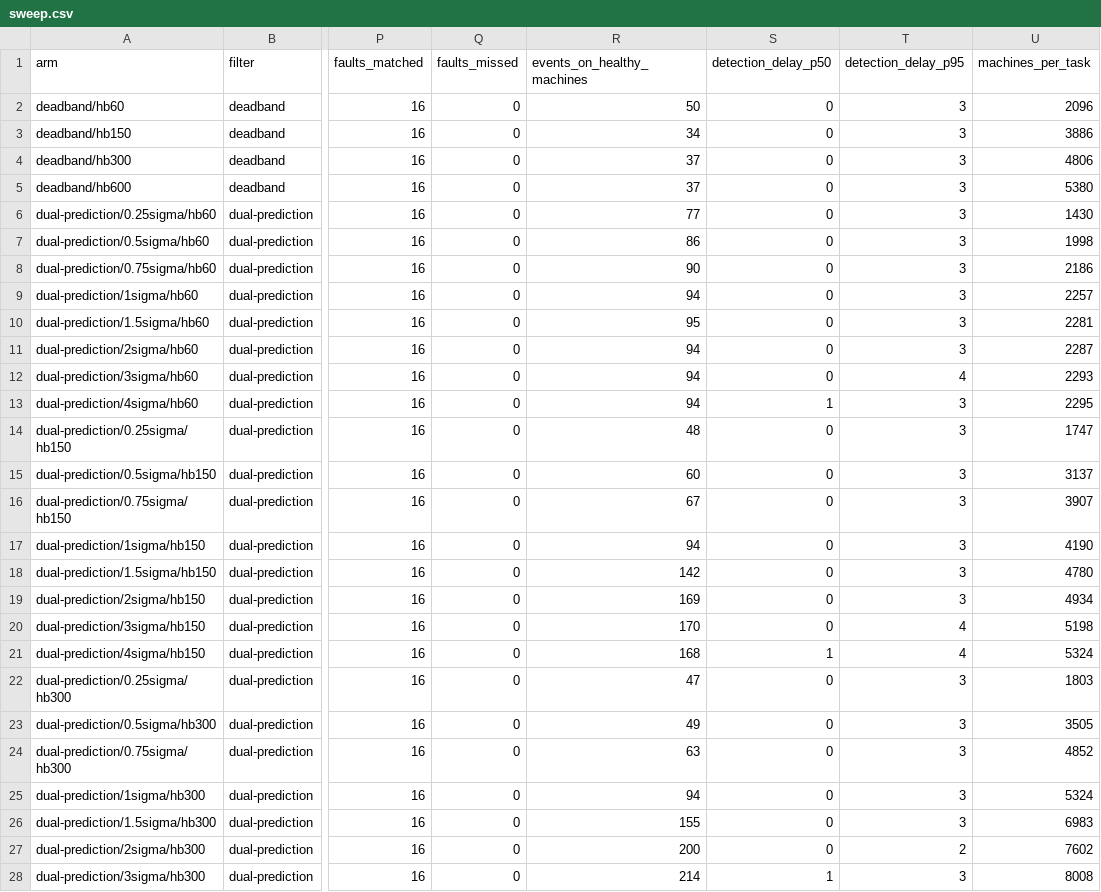
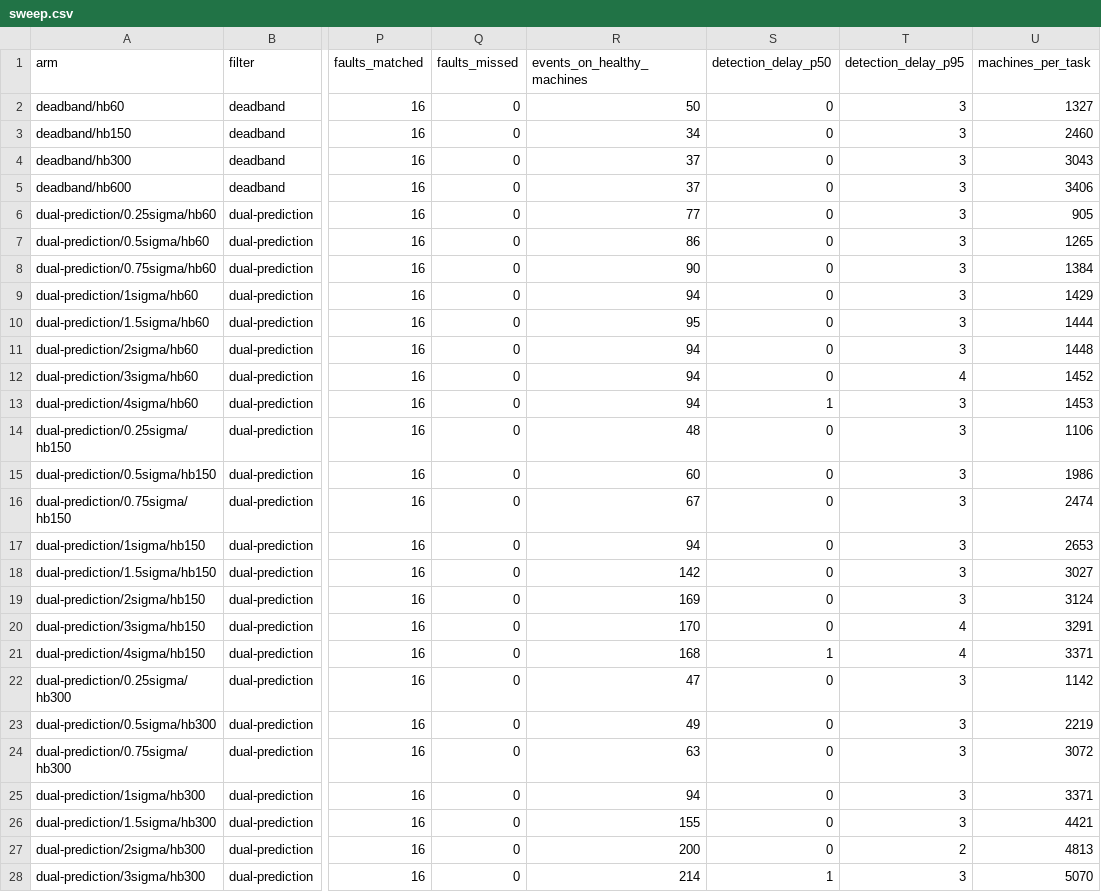
Before and after one commit to m1chael-pappas/linesentry, a CSV file: evidence/sweep/faults/sweep.csv, drawn as a sheet; only a part is shown, gaps mark what is left out; the diff covers the shown part only; the diff names each change by its address in the sheet, - before the commit and + after, or states it on an @@ line.

Commit message:
Repeat the faults sweep on five seeds and derive capacity from AWS
The offline sweep rested on one seeded plant. It now runs on five, each
a different plant with the same fault schedule, and EVIDENCE.md reports
the headline arms as a mean with the range across seeds. Message rates
move by under 1%, every seed finds all 16 faults, and the worst rebuild
error equals the bound on every seed. Events on healthy machines vary
most: 56 (50 to 61) for the deadband against 43 (39 to 49) at 0.5 sigma.

The sweep derived machines per task from 160 messages per second per
task, the Distinction figure, while the plant-scale runs measured 101.3
on AWS, so the offline and AWS tables disagreed. The sweep now divides
by the measured capacity.

make arm takes DETECTION_MAX_TASKS to pin detection for a saturation
run, and run.sh takes RUN_TAG so repeated runs of one scenario get their
own directories.

```diff
--- a/evidence/sweep/faults/sweep.csv
+++ b/evidence/sweep/faults/sweep.csv
-U2 (machines_per_task): 2096
+U2 (machines_per_task): 1327
-U3 (machines_per_task): 3886
+U3 (machines_per_task): 2460
-U4 (machines_per_task): 4806
+U4 (machines_per_task): 3043
-U5 (machines_per_task): 5380
+U5 (machines_per_task): 3406
-U6 (machines_per_task): 1430
+U6 (machines_per_task): 905
-U7 (machines_per_task): 1998
+U7 (machines_per_task): 1265
-U8 (machines_per_task): 2186
+U8 (machines_per_task): 1384
-U9 (machines_per_task): 2257
+U9 (machines_per_task): 1429
-U10 (machines_per_task): 2281
+U10 (machines_per_task): 1444
-U11 (machines_per_task): 2287
+U11 (machines_per_task): 1448
-U12 (machines_per_task): 2293
+U12 (machines_per_task): 1452
-U13 (machines_per_task): 2295
+U13 (machines_per_task): 1453
-U14 (machines_per_task): 1747
+U14 (machines_per_task): 1106
-U15 (machines_per_task): 3137
+U15 (machines_per_task): 1986
-U16 (machines_per_task): 3907
+U16 (machines_per_task): 2474
-U17 (machines_per_task): 4190
+U17 (machines_per_task): 2653
-U18 (machines_per_task): 4780
+U18 (machines_per_task): 3027
-U19 (machines_per_task): 4934
+U19 (machines_per_task): 3124
-U20 (machines_per_task): 5198
+U20 (machines_per_task): 3291
-U21 (machines_per_task): 5324
+U21 (machines_per_task): 3371
-U22 (machines_per_task): 1803
+U22 (machines_per_task): 1142
-U23 (machines_per_task): 3505
+U23 (machines_per_task): 2219
-U24 (machines_per_task): 4852
+U24 (machines_per_task): 3072
-U25 (machines_per_task): 5324
+U25 (machines_per_task): 3371
-U26 (machines_per_task): 6983
+U26 (machines_per_task): 4421
-U27 (machines_per_task): 7602
+U27 (machines_per_task): 4813
-U28 (machines_per_task): 8008
+U28 (machines_per_task): 5070
```
Also changed, not shown: 9 edited cells elsewhere in this file, evidence/sweep/steady/sweep.csv, 16 other files.
